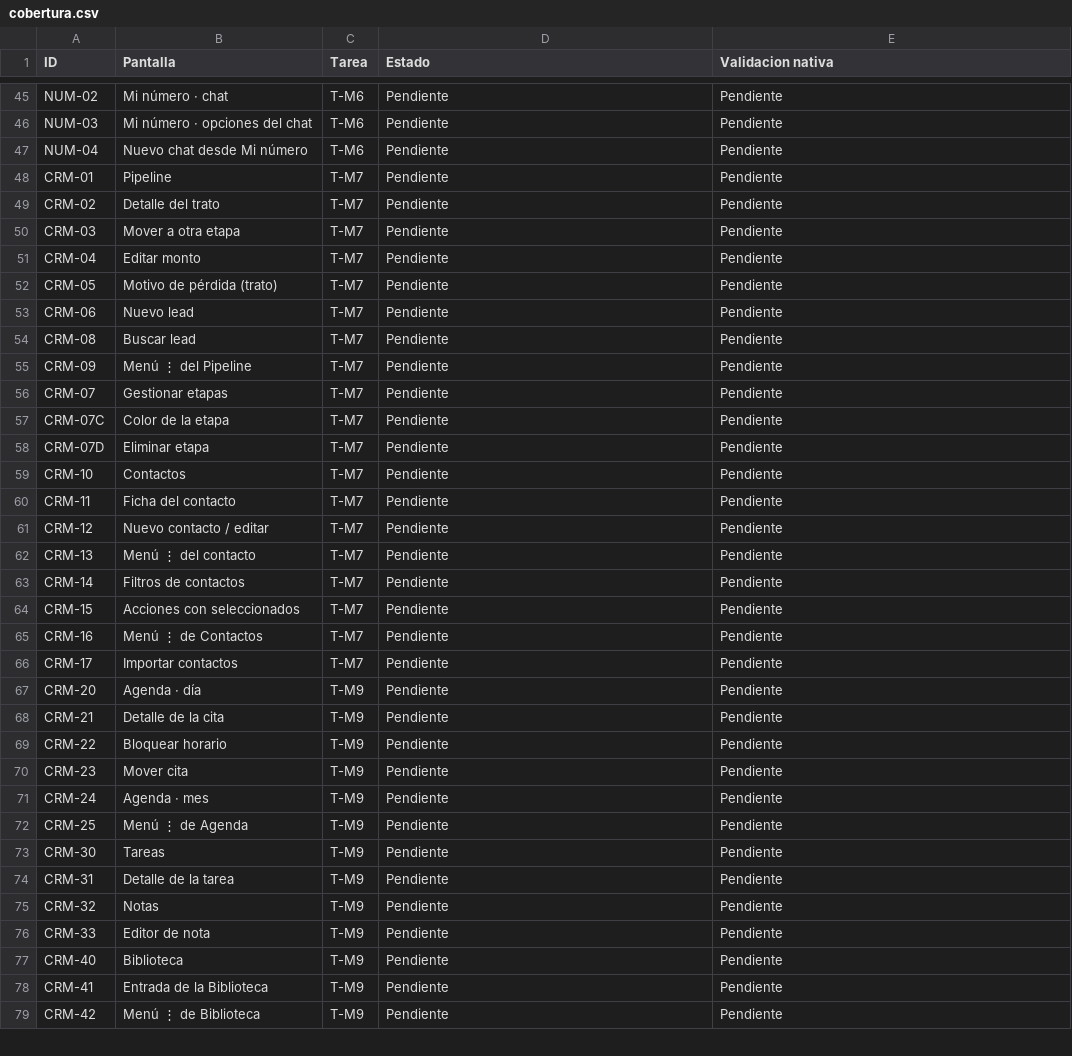
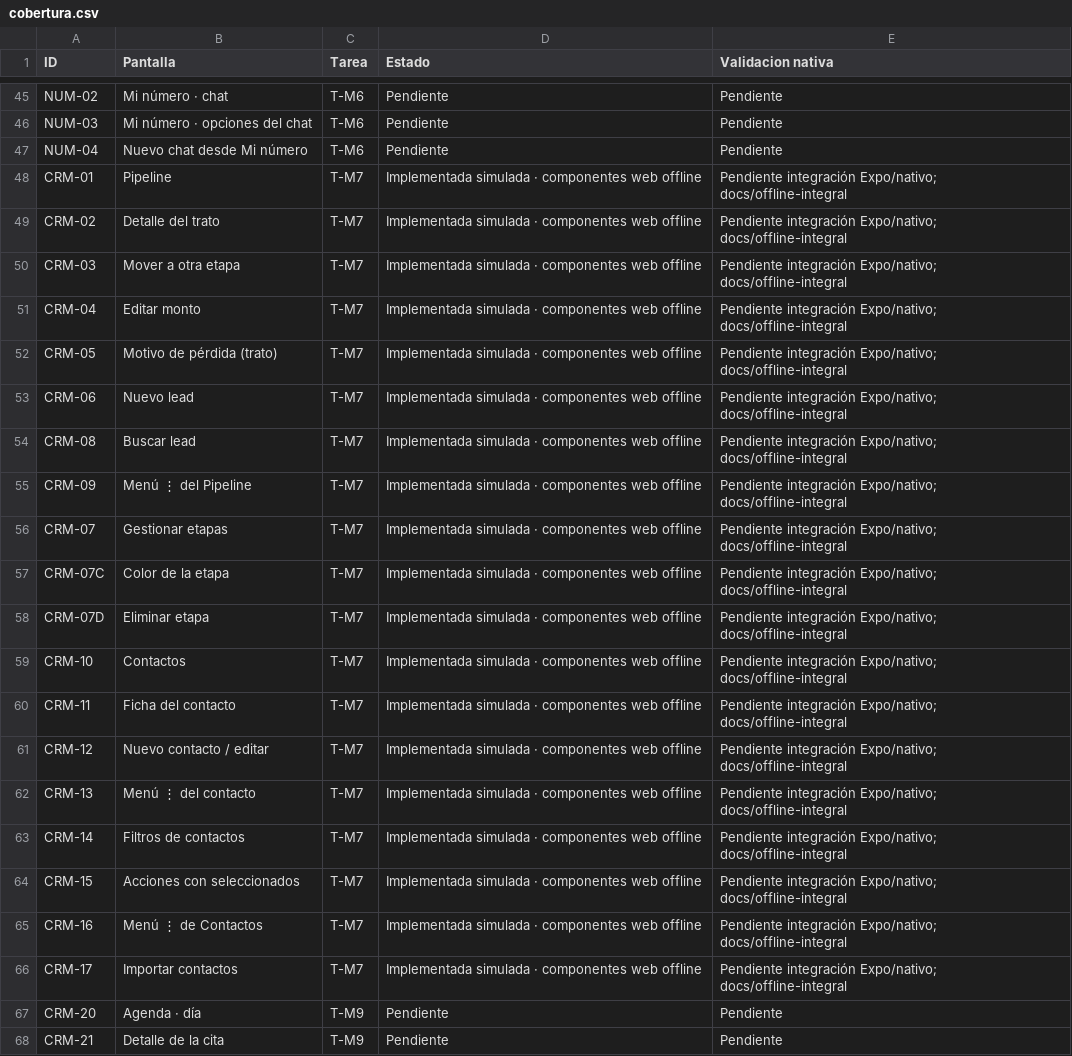
Before and after one commit to ramirezmontielfernando7/ramirez-crm, a CSV file: apps/mobile/docs/cobertura.csv, drawn as a sheet; only a part is shown, gaps mark what is left out; the shorter side is filled out with more unchanged rows.

Commit message:
feat(mobile): add native simulated contacts and pipeline views

```diff
--- a/apps/mobile/docs/cobertura.csv
+++ b/apps/mobile/docs/cobertura.csv
@@ -47,21 +47,21 @@ NUM-03,Mi número · opciones del chat,T-M6,Pendiente,Pendiente
 NUM-04,Nuevo chat desde Mi número,T-M6,Pendiente,Pendiente
-CRM-01,Pipeline,T-M7,Pendiente,Pendiente
-CRM-02,Detalle del trato,T-M7,Pendiente,Pendiente
-CRM-03,Mover a otra etapa,T-M7,Pendiente,Pendiente
-CRM-04,Editar monto,T-M7,Pendiente,Pendiente
-CRM-05,Motivo de pérdida (trato),T-M7,Pendiente,Pendiente
-CRM-06,Nuevo lead,T-M7,Pendiente,Pendiente
-CRM-08,Buscar lead,T-M7,Pendiente,Pendiente
-CRM-09,Menú ⋮ del Pipeline,T-M7,Pendiente,Pendiente
-CRM-07,Gestionar etapas,T-M7,Pendiente,Pendiente
-CRM-07C,Color de la etapa,T-M7,Pendiente,Pendiente
-CRM-07D,Eliminar etapa,T-M7,Pendiente,Pendiente
-CRM-10,Contactos,T-M7,Pendiente,Pendiente
-CRM-11,Ficha del contacto,T-M7,Pendiente,Pendiente
-CRM-12,Nuevo contacto / editar,T-M7,Pendiente,Pendiente
-CRM-13,Menú ⋮ del contacto,T-M7,Pendiente,Pendiente
-CRM-14,Filtros de contactos,T-M7,Pendiente,Pendiente
-CRM-15,Acciones con seleccionados,T-M7,Pendiente,Pendiente
-CRM-16,Menú ⋮ de Contactos,T-M7,Pendiente,Pendiente
-CRM-17,Importar contactos,T-M7,Pendiente,Pendiente
+CRM-01,Pipeline,T-M7,Implementada simulada · componentes web offline,Pendiente integración Expo/nativo; docs/offline-integral
+CRM-02,Detalle del trato,T-M7,Implementada simulada · componentes web offline,Pendiente integración Expo/nativo; docs/offline-integral
+CRM-03,Mover a otra etapa,T-M7,Implementada simulada · componentes web offline,Pendiente integración Expo/nativo; docs/offline-integral
+CRM-04,Editar monto,T-M7,Implementada simulada · componentes web offline,Pendiente integración Expo/nativo; docs/offline-integral
+CRM-05,Motivo de pérdida (trato),T-M7,Implementada simulada · componentes web offline,Pendiente integración Expo/nativo; docs/offline-integral
+CRM-06,Nuevo lead,T-M7,Implementada simulada · componentes web offline,Pendiente integración Expo/nativo; docs/offline-integral
+CRM-08,Buscar lead,T-M7,Implementada simulada · componentes web offline,Pendiente integración Expo/nativo; docs/offline-integral
+CRM-09,Menú ⋮ del Pipeline,T-M7,Implementada simulada · componentes web offline,Pendiente integración Expo/nativo; docs/offline-integral
+CRM-07,Gestionar etapas,T-M7,Implementada simulada · componentes web offline,Pendiente integración Expo/nativo; docs/offline-integral
+CRM-07C,Color de la etapa,T-M7,Implementada simulada · componentes web offline,Pendiente integración Expo/nativo; docs/offline-integral
+CRM-07D,Eliminar etapa,T-M7,Implementada simulada · componentes web offline,Pendiente integración Expo/nativo; docs/offline-integral
+CRM-10,Contactos,T-M7,Implementada simulada · componentes web offline,Pendiente integración Expo/nativo; docs/offline-integral
+CRM-11,Ficha del contacto,T-M7,Implementada simulada · componentes web offline,Pendiente integración Expo/nativo; docs/offline-integral
+CRM-12,Nuevo contacto / editar,T-M7,Implementada simulada · componentes web offline,Pendiente integración Expo/nativo; docs/offline-integral
+CRM-13,Menú ⋮ del contacto,T-M7,Implementada simulada · componentes web offline,Pendiente integración Expo/nativo; docs/offline-integral
+CRM-14,Filtros de contactos,T-M7,Implementada simulada · componentes web offline,Pendiente integración Expo/nativo; docs/offline-integral
+CRM-15,Acciones con seleccionados,T-M7,Implementada simulada · componentes web offline,Pendiente integración Expo/nativo; docs/offline-integral
+CRM-16,Menú ⋮ de Contactos,T-M7,Implementada simulada · componentes web offline,Pendiente integración Expo/nativo; docs/offline-integral
+CRM-17,Importar contactos,T-M7,Implementada simulada · componentes web offline,Pendiente integración Expo/nativo; docs/offline-integral
 CRM-20,Agenda · día,T-M9,Pendiente,Pendiente
```
Also changed, not shown: 8 other files.
